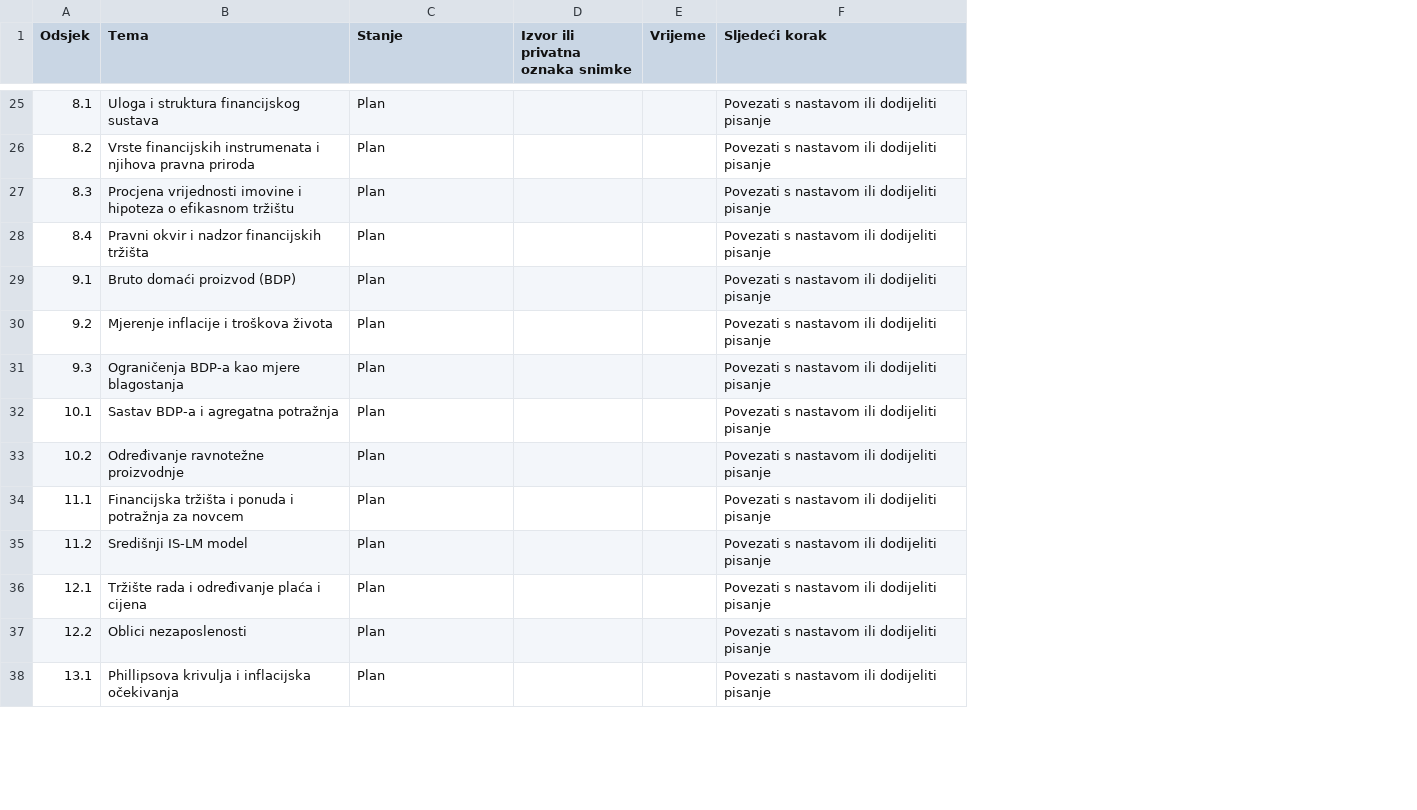
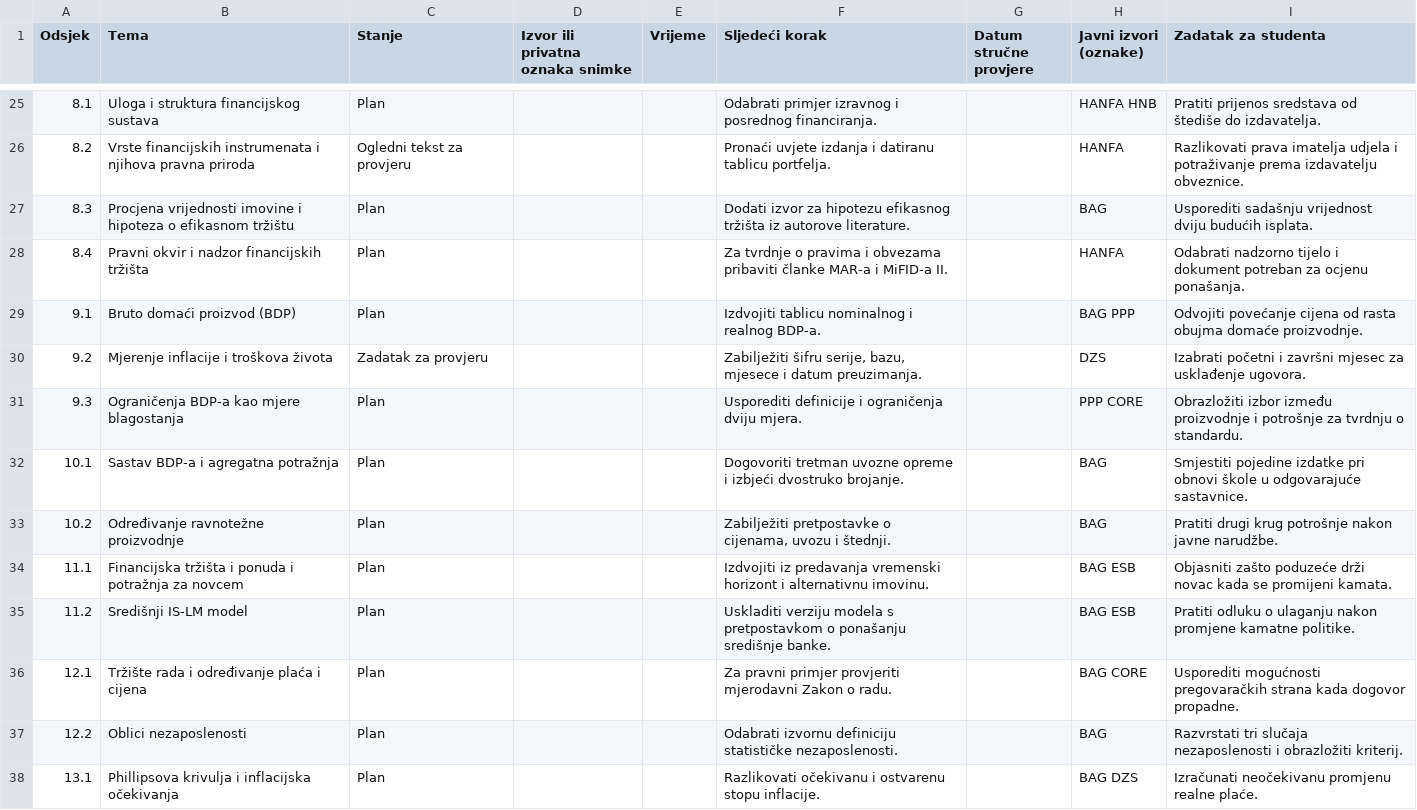
Before and after one commit to lusiki/ekonomija-za-pravnike, a TSV file: urednistvo/pokrivenost.tsv, drawn as a sheet; only a part is shown, gaps mark what is left out; the diff covers the shown part only; the diff names each change by its address in the sheet, - before the commit and + after, or states it on an @@ line.

Commit message:
Poveži nastavne izvore, vježbe i obradu budućih predavanja

```diff
--- a/urednistvo/pokrivenost.tsv
+++ b/urednistvo/pokrivenost.tsv
+column G (Datum stručne provjere), empty
+column H (Javni izvori (oznake)), rows 25-38: HANFA HNB | HANFA | BAG | HANFA | BAG PPP | DZS | PPP CORE | BAG | BAG | BAG ESB | BAG ESB | BAG CORE | BAG | BAG DZS
+column I (Zadatak za studenta), rows 25-38: Pratiti prijenos sredstava od štediše do izdavatelja. | Razlikovati prava imatelja udjela i potraživanje prema izdavatelju obveznice. | Usporediti sadašnju vrijednost dviju budućih isplata. | Odabrati nadzorno tijelo i dokument potreban za ocjenu ponašanja. | Odvojiti povećanje cijena od rasta obujma domaće proizvodnje. | Izabrati početni i završni mjesec za usklađenje ugovora. | Obrazložiti izbor između proizvodnje i potrošnje za tvrdnju o standardu. | Smjestiti pojedine izdatke pri obnovi škole u odgovarajuće sastavnice. | Pratiti drugi krug potrošnje nakon javne narudžbe. | Objasniti zašto poduzeće drži novac kada se promijeni kamata. | Pratiti odluku o ulaganju nakon promjene kamatne politike. | Usporediti mogućnosti pregovaračkih strana kada dogovor propadne. | Razvrstati tri slučaja nezaposlenosti i obrazložiti kriterij. | Izračunati neočekivanu promjenu realne plaće.
-F25 (Sljedeći korak): Povezati s nastavom ili dodijeliti pisanje
+F25 (Sljedeći korak): Odabrati primjer izravnog i posrednog financiranja.
-C26 (Stanje): Plan
+C26 (Stanje): Ogledni tekst za provjeru
-F26 (Sljedeći korak): Povezati s nastavom ili dodijeliti pisanje
+F26 (Sljedeći korak): Pronaći uvjete izdanja i datiranu tablicu portfelja.
-F27 (Sljedeći korak): Povezati s nastavom ili dodijeliti pisanje
+F27 (Sljedeći korak): Dodati izvor za hipotezu efikasnog tržišta iz autorove literature.
-F28 (Sljedeći korak): Povezati s nastavom ili dodijeliti pisanje
+F28 (Sljedeći korak): Za tvrdnje o pravima i obvezama pribaviti članke MAR-a i MiFID-a II.
-F29 (Sljedeći korak): Povezati s nastavom ili dodijeliti pisanje
+F29 (Sljedeći korak): Izdvojiti tablicu nominalnog i realnog BDP-a.
-C30 (Stanje): Plan
+C30 (Stanje): Zadatak za provjeru
-F30 (Sljedeći korak): Povezati s nastavom ili dodijeliti pisanje
+F30 (Sljedeći korak): Zabilježiti šifru serije, bazu, mjesece i datum preuzimanja.
-F31 (Sljedeći korak): Povezati s nastavom ili dodijeliti pisanje
+F31 (Sljedeći korak): Usporediti definicije i ograničenja dviju mjera.
-F32 (Sljedeći korak): Povezati s nastavom ili dodijeliti pisanje
+F32 (Sljedeći korak): Dogovoriti tretman uvozne opreme i izbjeći dvostruko brojanje.
-F33 (Sljedeći korak): Povezati s nastavom ili dodijeliti pisanje
+F33 (Sljedeći korak): Zabilježiti pretpostavke o cijenama, uvozu i štednji.
-F34 (Sljedeći korak): Povezati s nastavom ili dodijeliti pisanje
+F34 (Sljedeći korak): Izdvojiti iz predavanja vremenski horizont i alternativnu imovinu.
-F35 (Sljedeći korak): Povezati s nastavom ili dodijeliti pisanje
+F35 (Sljedeći korak): Uskladiti verziju modela s pretpostavkom o ponašanju središnje banke.
-F36 (Sljedeći korak): Povezati s nastavom ili dodijeliti pisanje
+F36 (Sljedeći korak): Za pravni primjer provjeriti mjerodavni Zakon o radu.
-F37 (Sljedeći korak): Povezati s nastavom ili dodijeliti pisanje
+F37 (Sljedeći korak): Odabrati izvornu definiciju statističke nezaposlenosti.
-F38 (Sljedeći korak): Povezati s nastavom ili dodijeliti pisanje
+F38 (Sljedeći korak): Razlikovati očekivanu i ostvarenu stopu inflacije.
```
Also changed, not shown: 64 edited cells elsewhere in this file, 27 other files.
